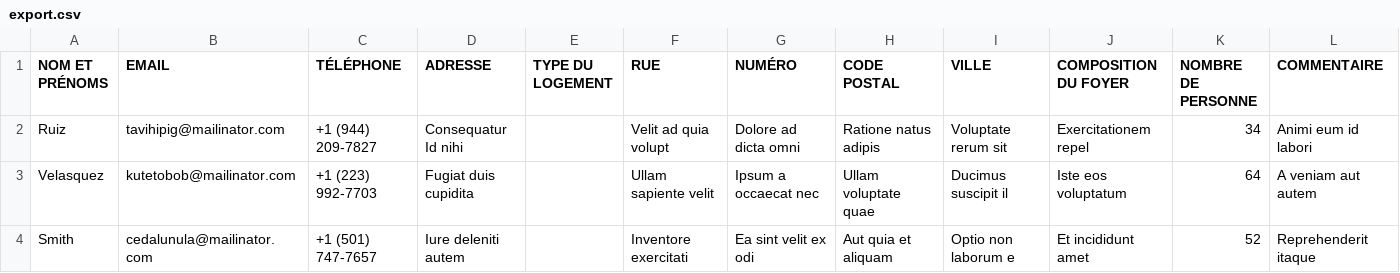
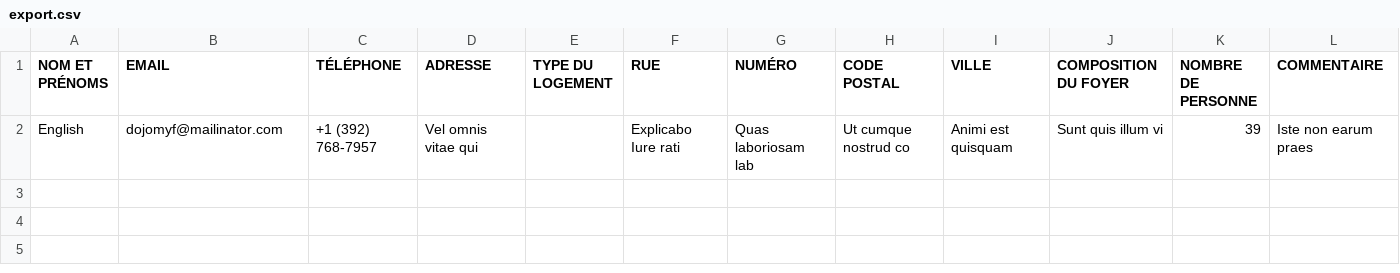
Before and after one commit to Nomena-Raminoheritiana/PixelForce, a CSV file: public/export.csv, drawn as a sheet.

```diff
--- a/public/export.csv
+++ b/public/export.csv
@@ -1,4 +1,2 @@
 "NOM ET PRÉNOMS";EMAIL;TÉLÉPHONE;ADRESSE;"TYPE DU LOGEMENT";RUE;NUMÉRO;"CODE POSTAL";VILLE;"COMPOSITION DU FOYER";"NOMBRE DE PERSONNE";COMMENTAIRE
-Ruiz;tavihipig@mailinator.com;"+1 (944) 209-7827";"Consequatur Id nihi";;"Velit ad quia volupt";"Dolore ad dicta omni";"Ratione natus adipis";"Voluptate rerum sit";"Exercitationem repel";34;"Animi eum id labori"
-Velasquez;kutetobob@mailinator.com;"+1 (223) 992-7703";"Fugiat duis cupidita";;"Ullam sapiente velit";"Ipsum a occaecat nec";"Ullam voluptate quae";"Ducimus suscipit il";"Iste eos voluptatum";64;"A veniam aut autem"
-Smith;cedalunula@mailinator.com;"+1 (501) 747-7657";"Iure deleniti autem";;"Inventore exercitati";"Ea sint velit ex odi";"Aut quia et aliquam";"Optio non laborum e";"Et incididunt amet";52;"Reprehenderit itaque"
+English;dojomyf@mailinator.com;"+1 (392) 768-7957";"Vel omnis vitae qui";;"Explicabo Iure rati";"Quas laboriosam lab";"Ut cumque nostrud co";"Animi est quisquam";"Sunt quis illum vi";39;"Iste non earum praes"
```
Also changed, not shown: 7 other files.
